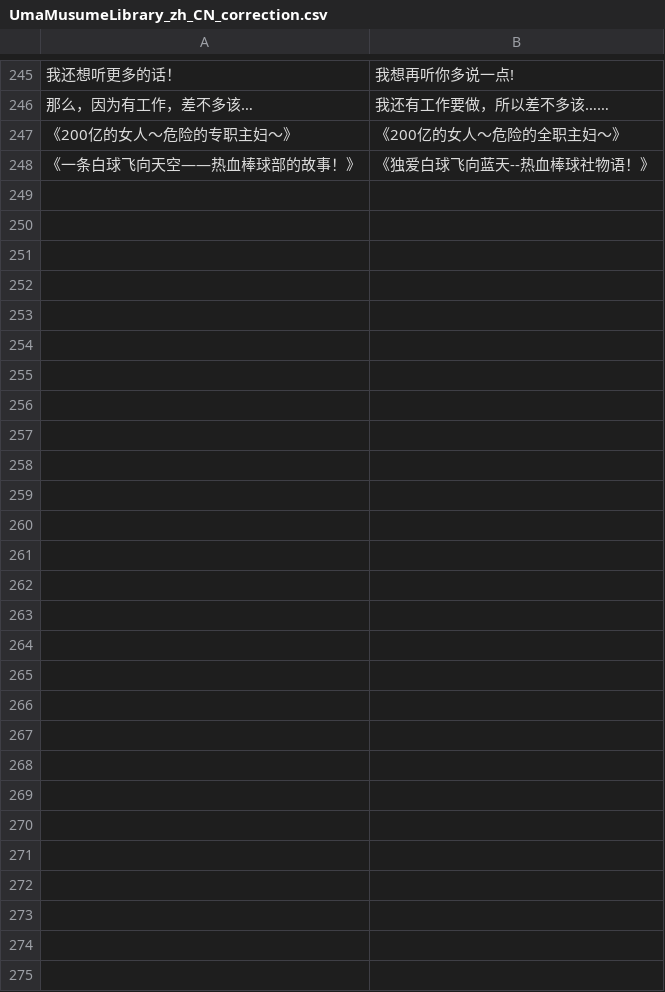
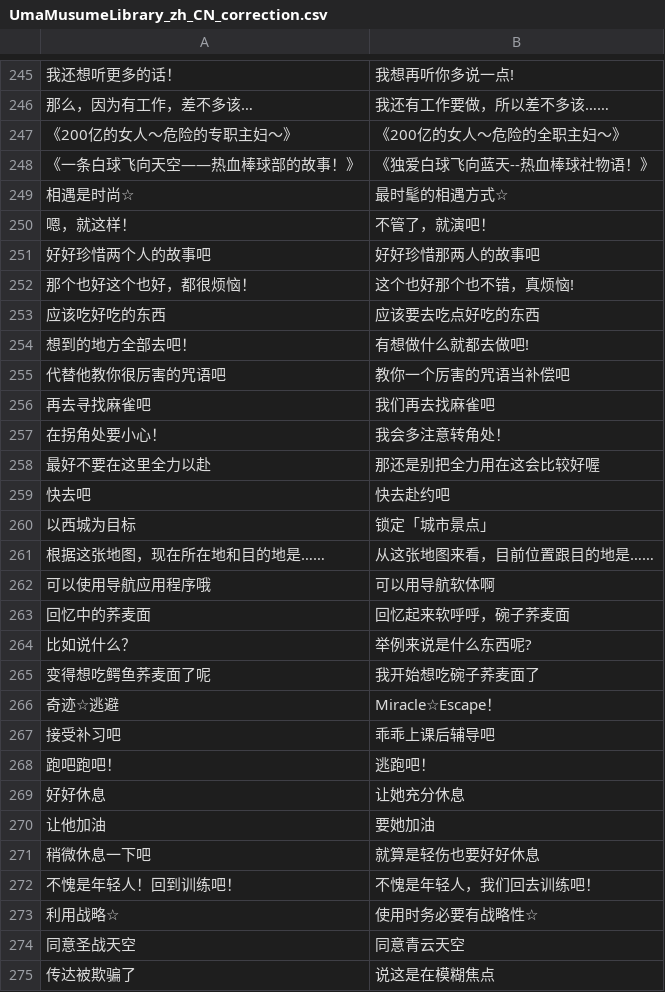
Before and after one commit to wsycarlos/auto-derby-cn, a CSV file: auto_derby/data/UmaMusumeLibrary_zh_CN_correction.csv, drawn as a sheet; only a part is shown, gaps mark what is left out; the diff names each change by its address in the sheet, - before the commit and + after, or states it on an @@ line.

```diff
--- a/auto_derby/data/UmaMusumeLibrary_zh_CN_correction.csv
+++ b/auto_derby/data/UmaMusumeLibrary_zh_CN_correction.csv
+row 249: 相遇是时尚☆ | 最时髦的相遇方式☆
+row 250: 嗯，就这样！ | 不管了，就演吧！
+row 251: 好好珍惜两个人的故事吧 | 好好珍惜那两人的故事吧
+row 252: 那个也好这个也好，都很烦恼！ | 这个也好那个也不错，真烦恼!
+row 253: 应该吃好吃的东西 | 应该要去吃点好吃的东西
+row 254: 想到的地方全部去吧！ | 有想做什么就都去做吧!
+row 255: 代替他教你很厉害的咒语吧 | 教你一个厉害的咒语当补偿吧
+row 256: 再去寻找麻雀吧 | 我们再去找麻雀吧
+row 257: 在拐角处要小心！ | 我会多注意转角处！
+row 258: 最好不要在这里全力以赴 | 那还是别把全力用在这会比较好喔
+row 259: 快去吧 | 快去赴约吧
+row 260: 以西城为目标 | 锁定「城市景点」
+row 261: 根据这张地图，现在所在地和目的地是…… | 从这张地图来看，目前位置跟目的地是……
+row 262: 可以使用导航应用程序哦 | 可以用导航软体啊
+row 263: 回忆中的荞麦面 | 回忆起来软呼呼，碗子荞麦面
+row 264: 比如说什么？ | 举例来说是什么东西呢?
+row 265: 变得想吃鳄鱼荞麦面了呢 | 我开始想吃碗子荞麦面了
+row 266: 奇迹☆逃避 | Miracle☆Escape！
+row 267: 接受补习吧 | 乖乖上课后辅导吧
+row 268: 跑吧跑吧！ | 逃跑吧！
+row 269: 好好休息 | 让她充分休息
+row 270: 让他加油 | 要她加油
+row 271: 稍微休息一下吧 | 就算是轻伤也要好好休息
+row 272: 不愧是年轻人！回到训练吧！ | 不愧是年轻人，我们回去训练吧！
+row 273: 利用战略☆ | 使用时务必要有战略性☆
+row 274: 同意圣战天空 | 同意青云天空
+row 275: 传达被欺骗了 | 说这是在模糊焦点
```
Also changed, not shown: auto_derby/data/UmamusumeOCRPair.csv, 1 other file.
